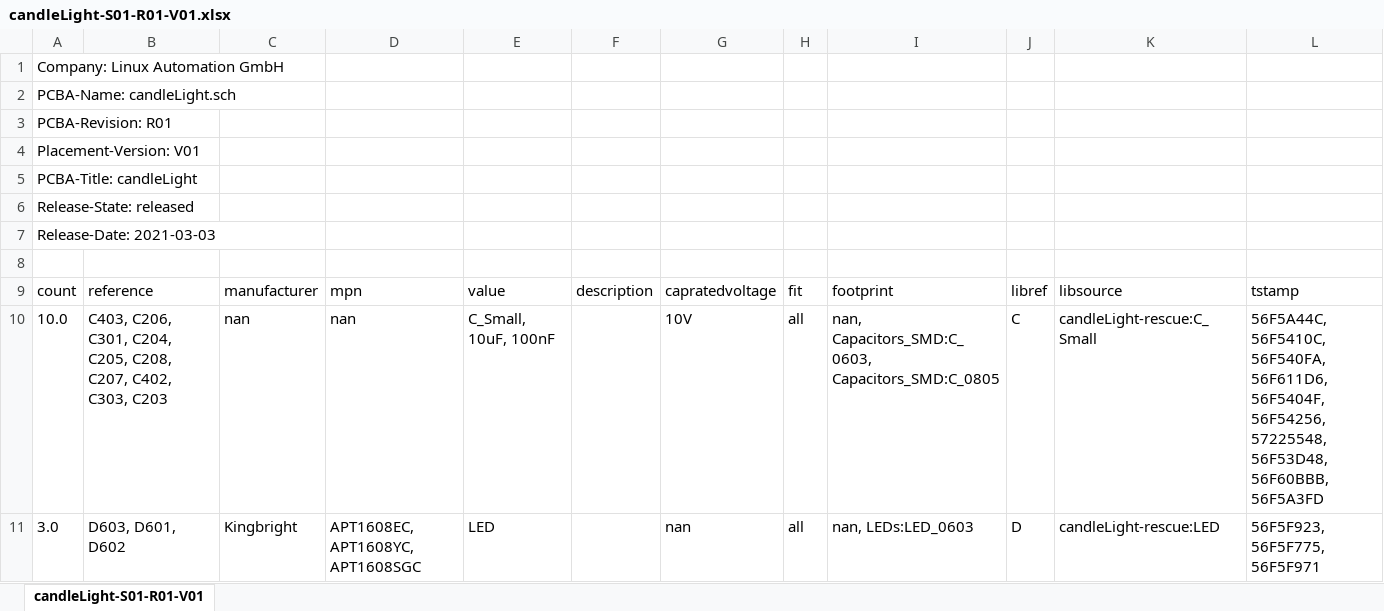
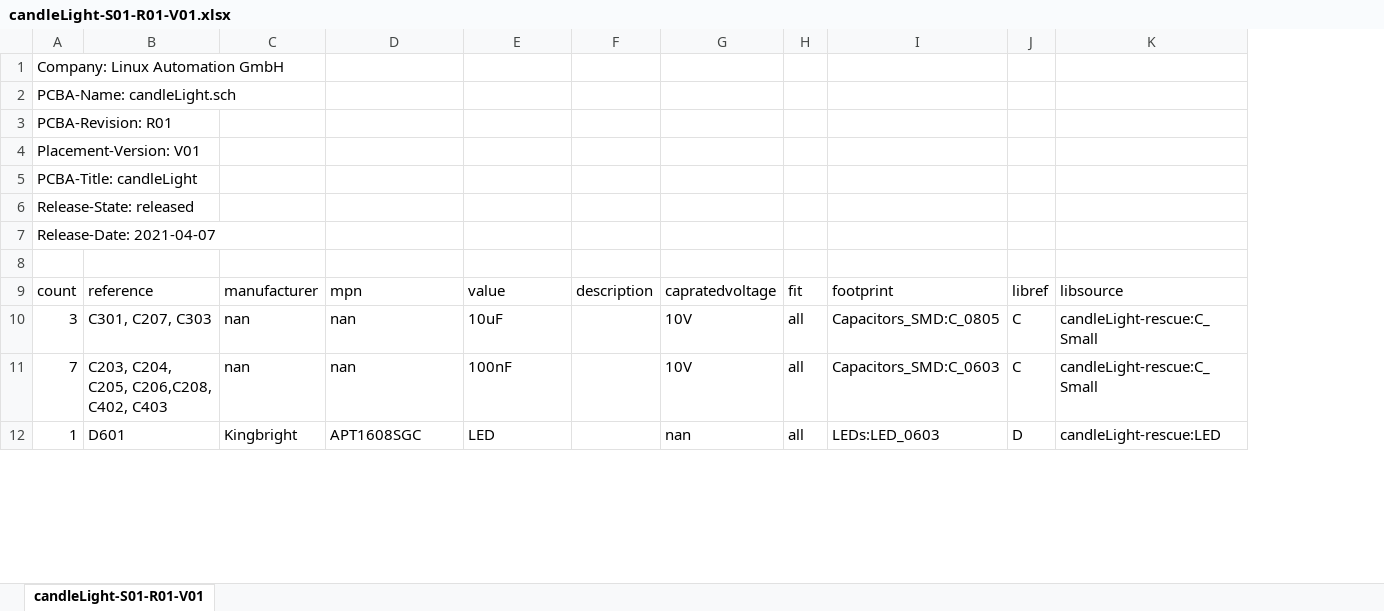
Before and after one commit to linux-automation/candleLight, an Excel workbook: releases/candlelight-S01-R01/candlelight-S01-R01-V01/BOM/candleLight-S01-R01-V01.xlsx, sheet candleLight-S01-R01-V01, drawn as a sheet; only a part is shown; values as stored, in another font and other column widths than the file's, no borders; removed rows and columns are numbered as before the commit, all else as after; the diff covers the shown part only; the diff names each change by its address in the sheet, - before the commit and + after, or states it on an @@ line.

```diff
--- a/releases/candlelight-S01-R01/candlelight-S01-R01-V01/BOM/candleLight-S01-R01-V01.xlsx (sheet candleLight-S01-R01-V01)
+++ b/releases/candlelight-S01-R01/candlelight-S01-R01-V01/BOM/candleLight-S01-R01-V01.xlsx (sheet candleLight-S01-R01-V01)
-column I, rows 9-11: footprint | nan, Capacitors_SMD:C_0603, Capacitors_SMD:C_0805 | nan, LEDs:LED_0603
+column I, row 9: footprint; rows 11-12: Capacitors_SMD:C_0603 | LEDs:LED_0603
-column L, rows 9-11: tstamp | 56F5A44C, 56F5410C, 56F540FA, 56F611D6, 56F5404F, 56F54256, 57225548, 56F53D48, 56F60BBB, 56F5A3FD | 56F5F923, 56F5F775, 56F5F971
-A7: Release-Date: 2021-03-03
+A7: Release-Date: 2021-04-07
+row 10: 3 | C301, C207, C303 | nan | nan | 10uF |  | 10V | all | Capacitors_SMD:C_0805 | C | candleLight-rescue:C_Small
-A11: 10.0
+A11: 7
-B11: C403, C206, C301, C204, C205, C208, C207, C402, C303, C203
+B11: C203, C204, C205, C206,C208, C402, C403
-E11: C_Small, 10uF, 100nF
+E11: 100nF
-A12: 3.0
+A12: 1
-B12: D603, D601, D602
+B12: D601
-D12: APT1608EC, APT1608YC, APT1608SGC
+D12: APT1608SGC
```
Also changed, not shown: 5 added rows, 1 removed row and 7 edited cells elsewhere in this sheet, releases/candlelight-S01-R01/candlelight-S01-R01-V02/BOM/candleLight-S01-R01-V02.xlsx, 4 other files.
